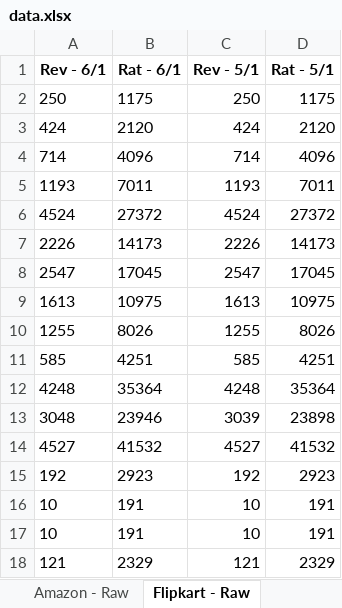
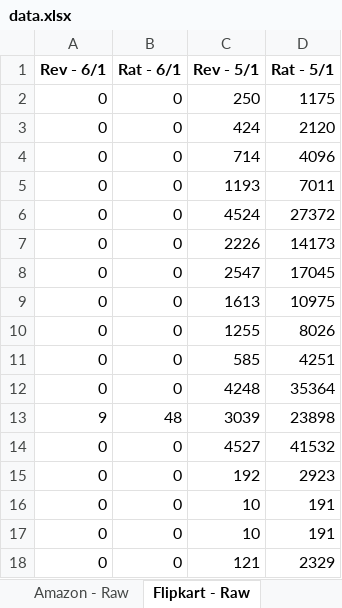
Before and after one commit to jas-haria/EcommerceScraping, an Excel workbook: data.xlsx, sheet Flipkart - Raw, drawn as a sheet; only a part is shown; values as stored, in another font and other column widths than the file's, no borders; the diff covers the shown part only; the diff names each change by its address in the sheet, - before the commit and + after, or states it on an @@ line.

```diff
--- a/data.xlsx (sheet Flipkart - Raw)
+++ b/data.xlsx (sheet Flipkart - Raw)
-A2 (Rev - 6/1): 250
+A2 (Rev - 6/1): 0
-B2 (Rat - 6/1): 1175
+B2 (Rat - 6/1): 0
-A3 (Rev - 6/1): 424
+A3 (Rev - 6/1): 0
-B3 (Rat - 6/1): 2120
+B3 (Rat - 6/1): 0
-A4 (Rev - 6/1): 714
+A4 (Rev - 6/1): 0
-B4 (Rat - 6/1): 4096
+B4 (Rat - 6/1): 0
-A5 (Rev - 6/1): 1193
+A5 (Rev - 6/1): 0
-B5 (Rat - 6/1): 7011
+B5 (Rat - 6/1): 0
-A6 (Rev - 6/1): 4524
+A6 (Rev - 6/1): 0
-B6 (Rat - 6/1): 27372
+B6 (Rat - 6/1): 0
-A7 (Rev - 6/1): 2226
+A7 (Rev - 6/1): 0
-B7 (Rat - 6/1): 14173
+B7 (Rat - 6/1): 0
-A8 (Rev - 6/1): 2547
+A8 (Rev - 6/1): 0
-B8 (Rat - 6/1): 17045
+B8 (Rat - 6/1): 0
-A9 (Rev - 6/1): 1613
+A9 (Rev - 6/1): 0
-B9 (Rat - 6/1): 10975
+B9 (Rat - 6/1): 0
-A10 (Rev - 6/1): 1255
+A10 (Rev - 6/1): 0
-B10 (Rat - 6/1): 8026
+B10 (Rat - 6/1): 0
-A11 (Rev - 6/1): 585
+A11 (Rev - 6/1): 0
-B11 (Rat - 6/1): 4251
+B11 (Rat - 6/1): 0
-A12 (Rev - 6/1): 4248
+A12 (Rev - 6/1): 0
-B12 (Rat - 6/1): 35364
+B12 (Rat - 6/1): 0
-A13 (Rev - 6/1): 3048
+A13 (Rev - 6/1): 9
-B13 (Rat - 6/1): 23946
+B13 (Rat - 6/1): 48
-A14 (Rev - 6/1): 4527
+A14 (Rev - 6/1): 0
-B14 (Rat - 6/1): 41532
+B14 (Rat - 6/1): 0
-A15 (Rev - 6/1): 192
+A15 (Rev - 6/1): 0
-B15 (Rat - 6/1): 2923
+B15 (Rat - 6/1): 0
-A16:A17 (Rev - 6/1): 10
+A16:A17 (Rev - 6/1): 0
-B16:B17 (Rat - 6/1): 191
+B16:B17 (Rat - 6/1): 0
-A18 (Rev - 6/1): 121
+A18 (Rev - 6/1): 0
-B18 (Rat - 6/1): 2329
+B18 (Rat - 6/1): 0
```
Also changed, not shown: 30 edited cells elsewhere in this sheet, sheet Amazon - Raw, other sheet tabs, 2 other files.
